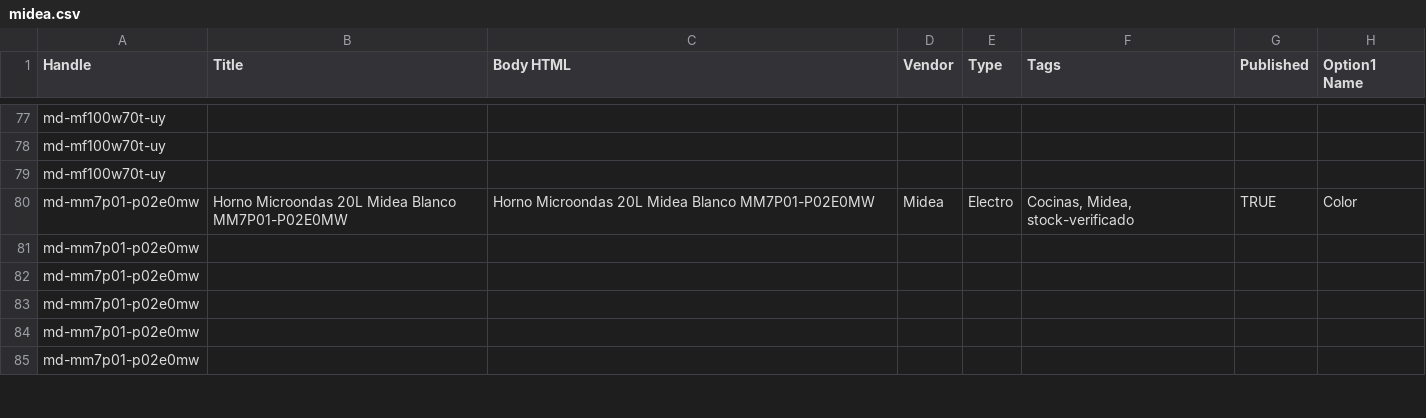
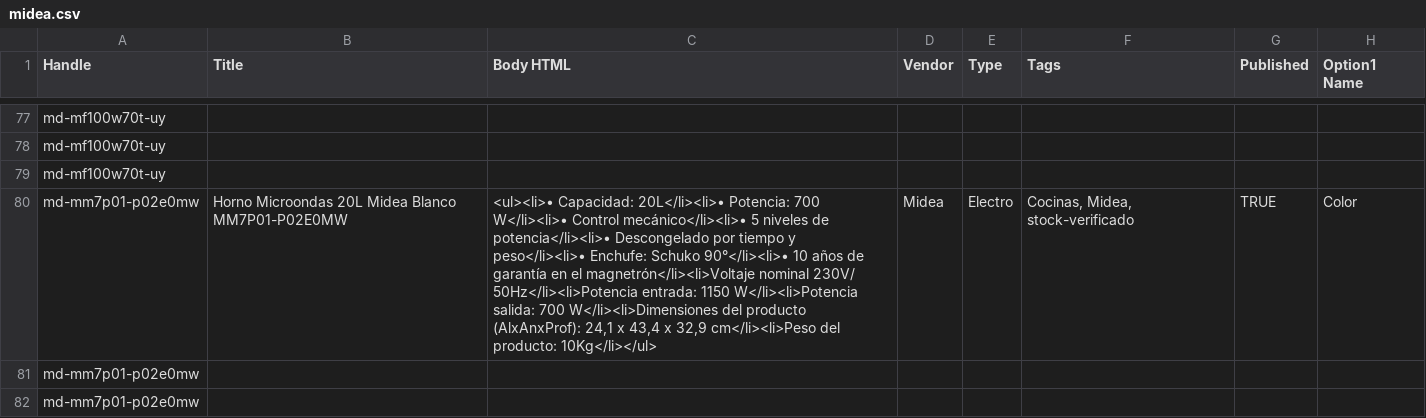
Before and after one commit to directiva-edifica/edifica-sync, a CSV file: respaldos/midea.csv, drawn as a sheet; only a part is shown, gaps mark what is left out; the shorter side is filled out with more unchanged rows; the diff covers the shown part only; the diff names each change by its address in the sheet, - before the commit and + after, or states it on an @@ line.

```diff
--- a/respaldos/midea.csv
+++ b/respaldos/midea.csv
-C80 (Body HTML): Horno Microondas 20L Midea Blanco MM7P01-P02E0MW
+C80 (Body HTML): <ul><li>• Capacidad: 20L</li><li>• Potencia: 700 W</li><li>• Control mecánico</li><li>• 5 niveles de potencia</li><li>• Descongelado por tiempo y peso</li><li>• Enchufe: Schuko 90°</li><li>• 10 años de garantía en el magnetrón</li><li>Voltaje nominal 230V/ 50Hz</li><li>Potencia entrada: 1150 W</li><li>Potencia salida: 700 W</li><li>Dimensiones del producto (AlxAnxProf): 24,1 x 43,4 x 32,9 cm</li><li>Peso del producto: 10Kg</li></ul>
```
Also changed, not shown: 2 edited cells elsewhere in this file, respaldos/beko.csv, respaldos/historial_cotizacion.csv, 5 other files.
